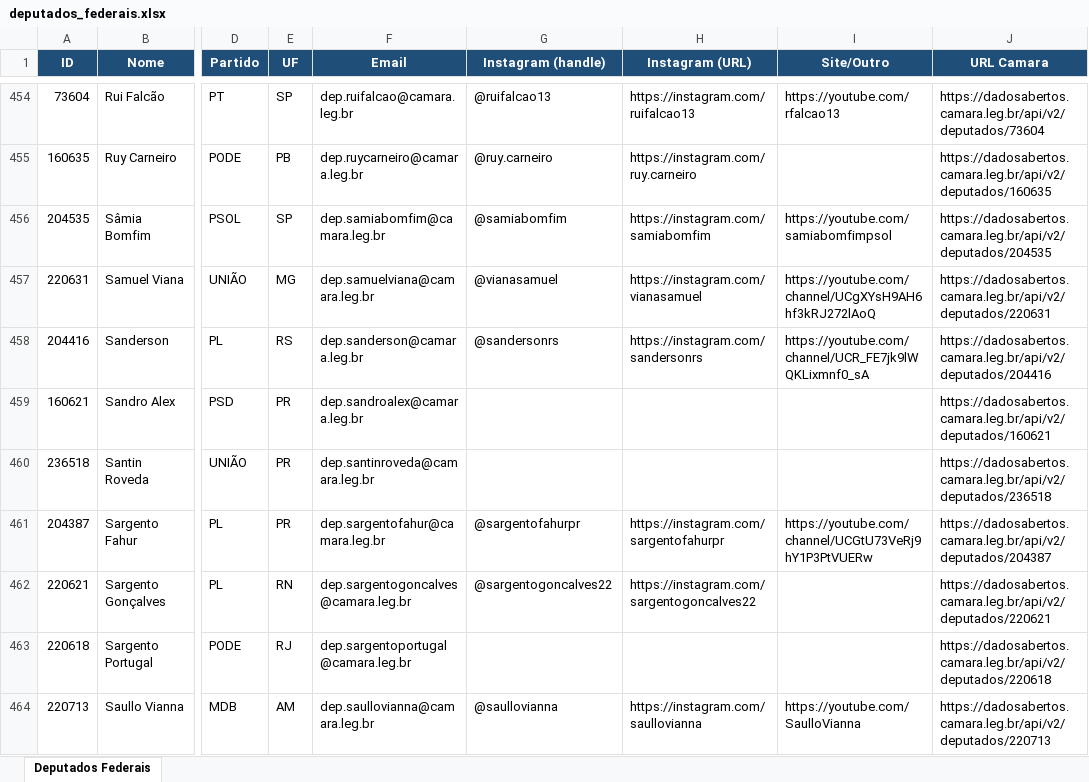
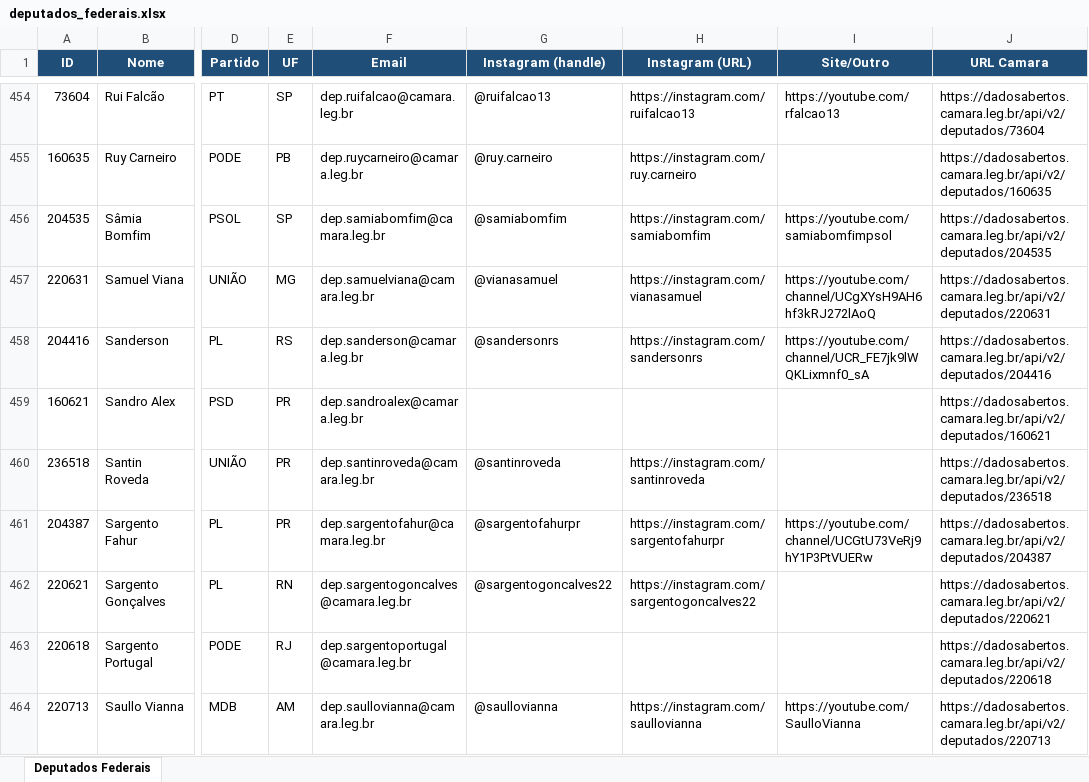
Before and after one commit to philipeassessoria-lgtm/monitor-deputados, an Excel workbook: deputados_federais.xlsx, sheet Deputados Federais, drawn as a sheet; only a part is shown, gaps mark what is left out; values as stored, in another font and other column widths than the file's, no borders; the diff names each change by its address in the sheet, - before the commit and + after, or states it on an @@ line.

```diff
--- a/deputados_federais.xlsx (sheet Deputados Federais)
+++ b/deputados_federais.xlsx (sheet Deputados Federais)
-G460 (Instagram (handle)): (empty)
+G460 (Instagram (handle)): @santinroveda
-H460 (Instagram (URL)): (empty)
+H460 (Instagram (URL)): https://instagram.com/santinroveda
```
Also changed, not shown: deputados_estaduais.xlsx, 1 other file.
